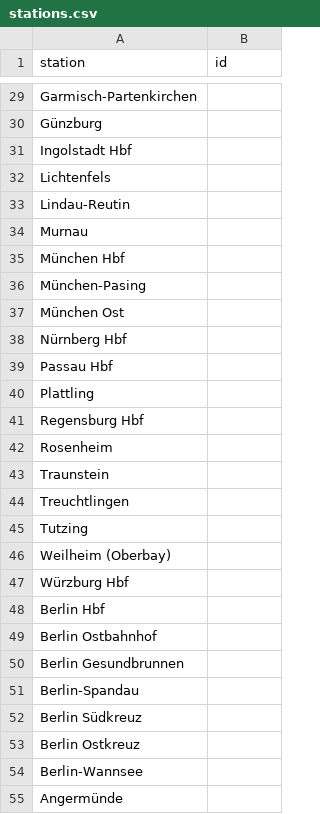
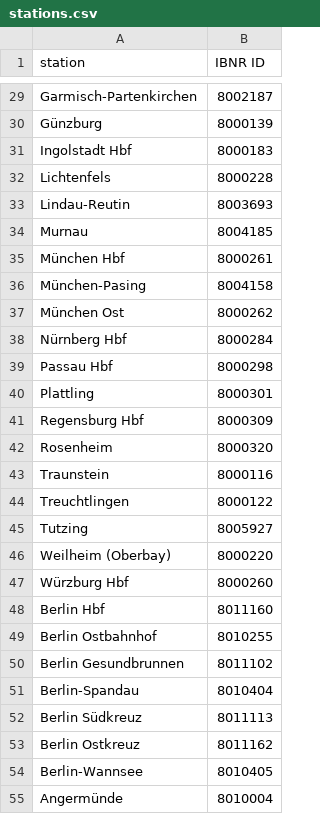
Before and after one commit to DasUnicorn/bahndle, a CSV file: assets/data/stations.csv, drawn as a sheet; only a part is shown, gaps mark what is left out; the diff covers the shown part only; the diff names each change by its address in the sheet, - before the commit and + after, or states it on an @@ line.

Commit message:
add IBNR IDs to stations

```diff
--- a/assets/data/stations.csv
+++ b/assets/data/stations.csv
-B1: id
+B1: IBNR ID
-B29 (IBNR ID): (empty)
+B29 (IBNR ID): 8002187
-B30 (IBNR ID): (empty)
+B30 (IBNR ID): 8000139
-B31 (IBNR ID): (empty)
+B31 (IBNR ID): 8000183
-B32 (IBNR ID): (empty)
+B32 (IBNR ID): 8000228
-B33 (IBNR ID): (empty)
+B33 (IBNR ID): 8003693
-B34 (IBNR ID): (empty)
+B34 (IBNR ID): 8004185
-B35 (IBNR ID): (empty)
+B35 (IBNR ID): 8000261
-B36 (IBNR ID): (empty)
+B36 (IBNR ID): 8004158
-B37 (IBNR ID): (empty)
+B37 (IBNR ID): 8000262
-B38 (IBNR ID): (empty)
+B38 (IBNR ID): 8000284
-B39 (IBNR ID): (empty)
+B39 (IBNR ID): 8000298
-B40 (IBNR ID): (empty)
+B40 (IBNR ID): 8000301
-B41 (IBNR ID): (empty)
+B41 (IBNR ID): 8000309
-B42 (IBNR ID): (empty)
+B42 (IBNR ID): 8000320
-B43 (IBNR ID): (empty)
+B43 (IBNR ID): 8000116
-B44 (IBNR ID): (empty)
+B44 (IBNR ID): 8000122
-B45 (IBNR ID): (empty)
+B45 (IBNR ID): 8005927
-B46 (IBNR ID): (empty)
+B46 (IBNR ID): 8000220
-B47 (IBNR ID): (empty)
+B47 (IBNR ID): 8000260
-B48 (IBNR ID): (empty)
+B48 (IBNR ID): 8011160
-B49 (IBNR ID): (empty)
+B49 (IBNR ID): 8010255
-B50 (IBNR ID): (empty)
+B50 (IBNR ID): 8011102
-B51 (IBNR ID): (empty)
+B51 (IBNR ID): 8010404
-B52 (IBNR ID): (empty)
+B52 (IBNR ID): 8011113
-B53 (IBNR ID): (empty)
+B53 (IBNR ID): 8011162
-B54 (IBNR ID): (empty)
+B54 (IBNR ID): 8010405
-B55 (IBNR ID): (empty)
+B55 (IBNR ID): 8010004
```
Also changed, not shown: 6 added rows, 6 removed rows and 135 edited cells elsewhere in this file.
